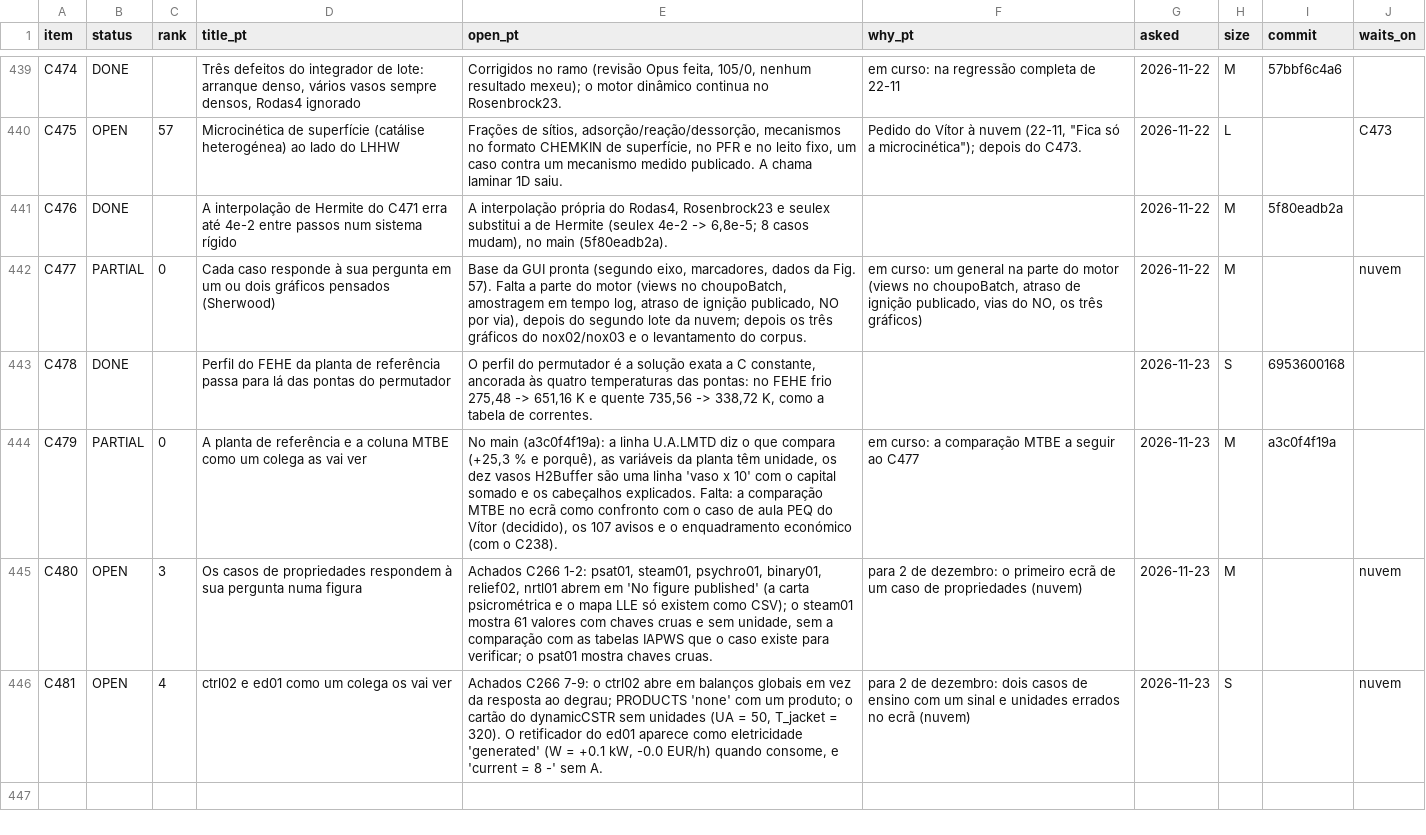
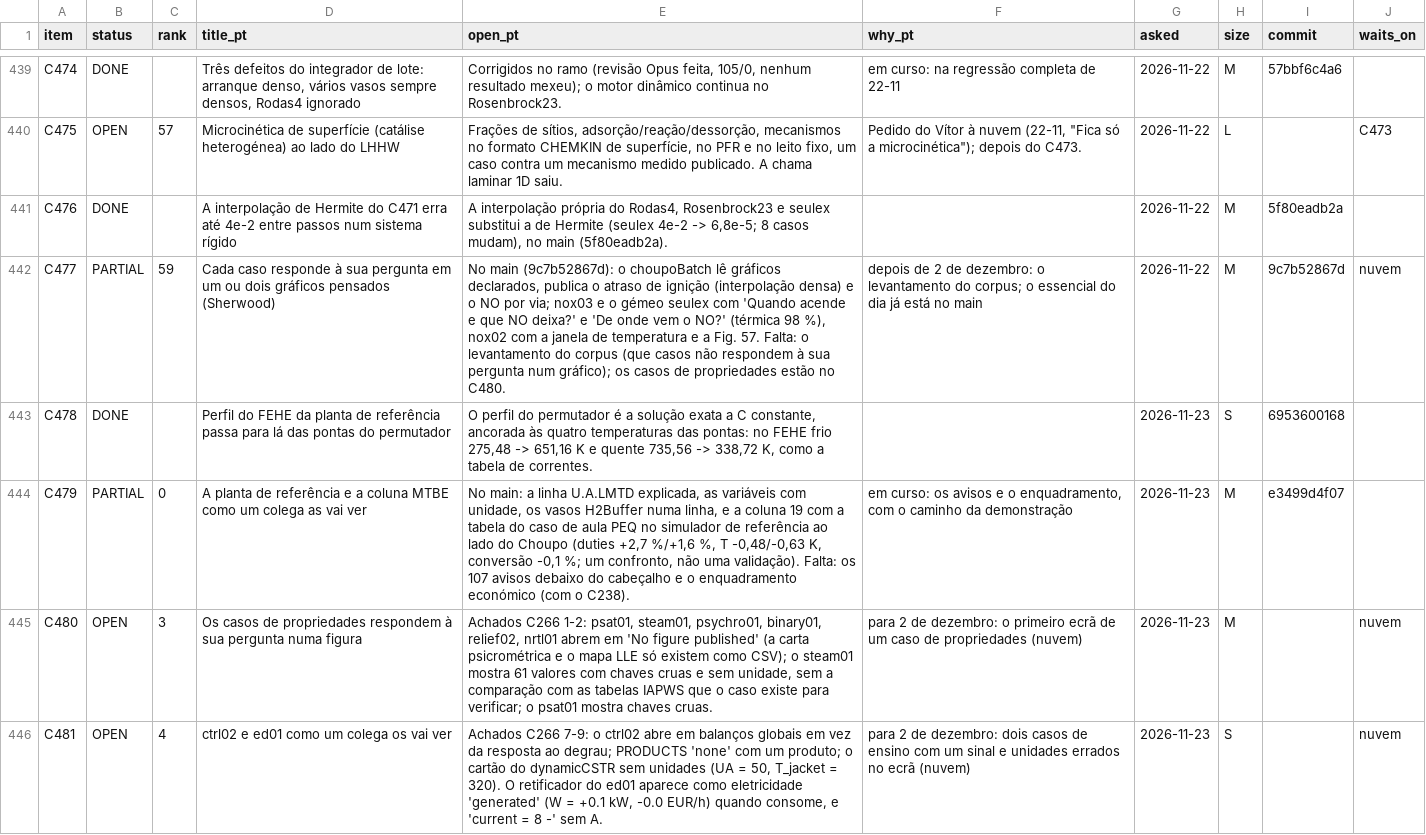
Before and after one commit to choupo-admin/choupo, a TSV file: BACKLOG.tsv, drawn as a sheet; only a part is shown, gaps mark what is left out; the diff names each change by its address in the sheet, - before the commit and + after, or states it on an @@ line.

Commit message:
Backlog: C477 engine half and C479 MTBE comparison landed
Signed-off-by: Vítor Geraldes <talentgroundlda@gmail.com>

```diff
--- a/BACKLOG.tsv
+++ b/BACKLOG.tsv
-C442 (rank): 0
+C442 (rank): 59
-E442 (open_pt): Base da GUI pronta (segundo eixo, marcadores, dados da Fig. 57). Falta a parte do motor (views no choupoBatch, amostragem em tempo log, atraso de ignição publicado, NO por via), depois do segundo lote da nuvem; depois os três gráficos do nox02/nox03 e o levantamento do corpus.
+E442 (open_pt): No main (9c7b52867d): o choupoBatch lê gráficos declarados, publica o atraso de ignição (interpolação densa) e o NO por via; nox03 e o gémeo seulex com 'Quando acende e que NO deixa?' e 'De onde vem o NO?' (térmica 98 %), nox02 com a janela de temperatura e a Fig. 57. Falta: o levantamento do corpus (que casos não respondem à sua pergunta num gráfico); os casos de propriedades estão no C480.
-F442 (why_pt): em curso: um general na parte do motor (views no choupoBatch, atraso de ignição publicado, vias do NO, os três gráficos)
+F442 (why_pt): depois de 2 de dezembro: o levantamento do corpus; o essencial do dia já está no main
-I442 (commit): (empty)
+I442 (commit): 9c7b52867d
-E444 (open_pt): No main (a3c0f4f19a): a linha U.A.LMTD diz o que compara (+25,3 % e porquê), as variáveis da planta têm unidade, os dez vasos H2Buffer são uma linha 'vaso x 10' com o capital somado e os cabeçalhos explicados. Falta: a comparação MTBE no ecrã como confronto com o caso de aula PEQ do Vítor (decidido), os 107 avisos e o…
+E444 (open_pt): No main: a linha U.A.LMTD explicada, as variáveis com unidade, os vasos H2Buffer numa linha, e a coluna 19 com a tabela do caso de aula PEQ no simulador de referência ao lado do Choupo (duties +2,7 %/+1,6 %, T -0,48/-0,63 K, conversão -0,1 %; um confronto, não uma validação). Falta: os 107 avisos debaixo do cabeçalho e o…
-F444 (why_pt): em curso: a comparação MTBE a seguir ao C477
+F444 (why_pt): em curso: os avisos e o enquadramento, com o caminho da demonstração
-I444 (commit): a3c0f4f19a
+I444 (commit): e3499d4f07
```
Also changed, not shown: bin/curate/backlog_themes.tsv, 1 other file.
